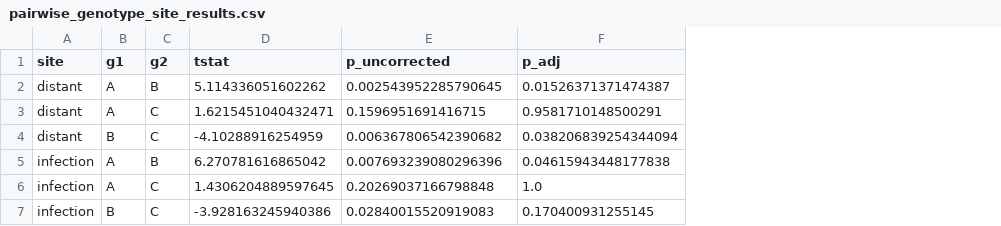
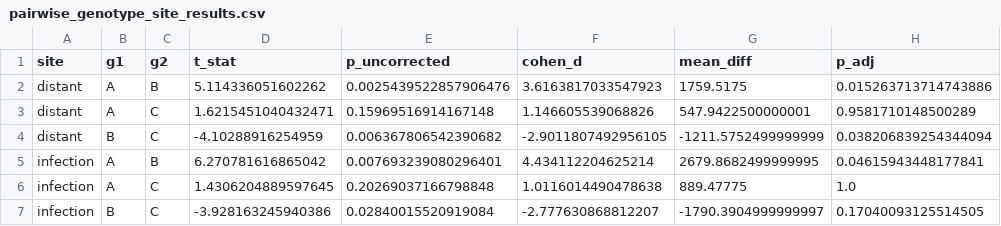
Before and after one commit to Terence03-art/ZEISS_Pipeline, a CSV file: figures/pairwise_genotype_site_results.csv, drawn as a sheet; addresses are those after the commit; the diff names each change by its address in the sheet, - before the commit and + after, or states it on an @@ line.

```diff
--- a/figures/pairwise_genotype_site_results.csv
+++ b/figures/pairwise_genotype_site_results.csv
+column F (cohen_d), rows 2-7: 3.6163817033547923 | 1.146605539068826 | -2.9011807492956105 | 4.434112204625214 | 1.0116014490478638 | -2.777630868812207
+column G (mean_diff), rows 2-7: 1759.5175 | 547.9422500000001 | -1211.5752499999999 | 2679.8682499999995 | 889.47775 | -1790.3904999999997
-D1: tstat
+D1: t_stat
-E2 (p_uncorrected): 0.002543952285790645
+E2 (p_uncorrected): 0.0025439522857906476
-H2 (p_adj): 0.01526371371474387
+H2 (p_adj): 0.015263713714743886
-E3 (p_uncorrected): 0.1596951691416715
+E3 (p_uncorrected): 0.15969516914167148
-H3 (p_adj): 0.9581710148500291
+H3 (p_adj): 0.9581710148500289
-E5 (p_uncorrected): 0.007693239080296396
+E5 (p_uncorrected): 0.007693239080296401
-H5 (p_adj): 0.04615943448177838
+H5 (p_adj): 0.04615943448177841
-E7 (p_uncorrected): 0.02840015520919083
+E7 (p_uncorrected): 0.02840015520919084
-H7 (p_adj): 0.170400931255145
+H7 (p_adj): 0.17040093125514505
```
Also changed, not shown: 11 other files.
